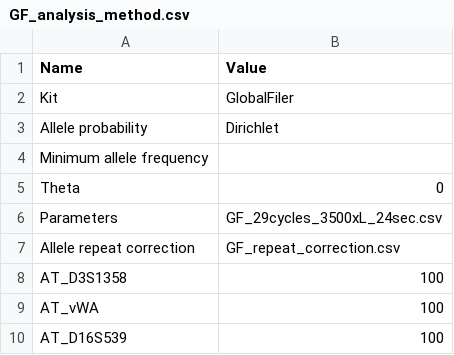
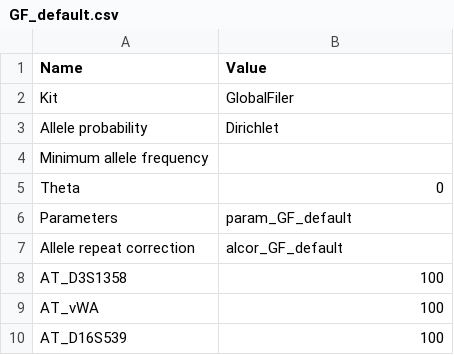
Before and after one commit to manabe0322/KongohPlus, a CSV file: inst/extdata/analysis_method/GF_default.csv (was inst/extdata/analysis_method/GF_analysis_method.csv), drawn as a sheet; only a part is shown.

Commit message:
Change file names and path

```diff
--- a/inst/extdata/analysis_method/GF_analysis_method.csv
+++ b/inst/extdata/analysis_method/GF_default.csv
@@ -5,4 +5,4 @@ Minimum allele frequency,
 Theta,0
-Parameters,GF_29cycles_3500xL_24sec.csv
-Allele repeat correction,GF_repeat_correction.csv
+Parameters,param_GF_default
+Allele repeat correction,alcor_GF_default
 AT_D3S1358,100
```
Also changed, not shown: 3 other files.
